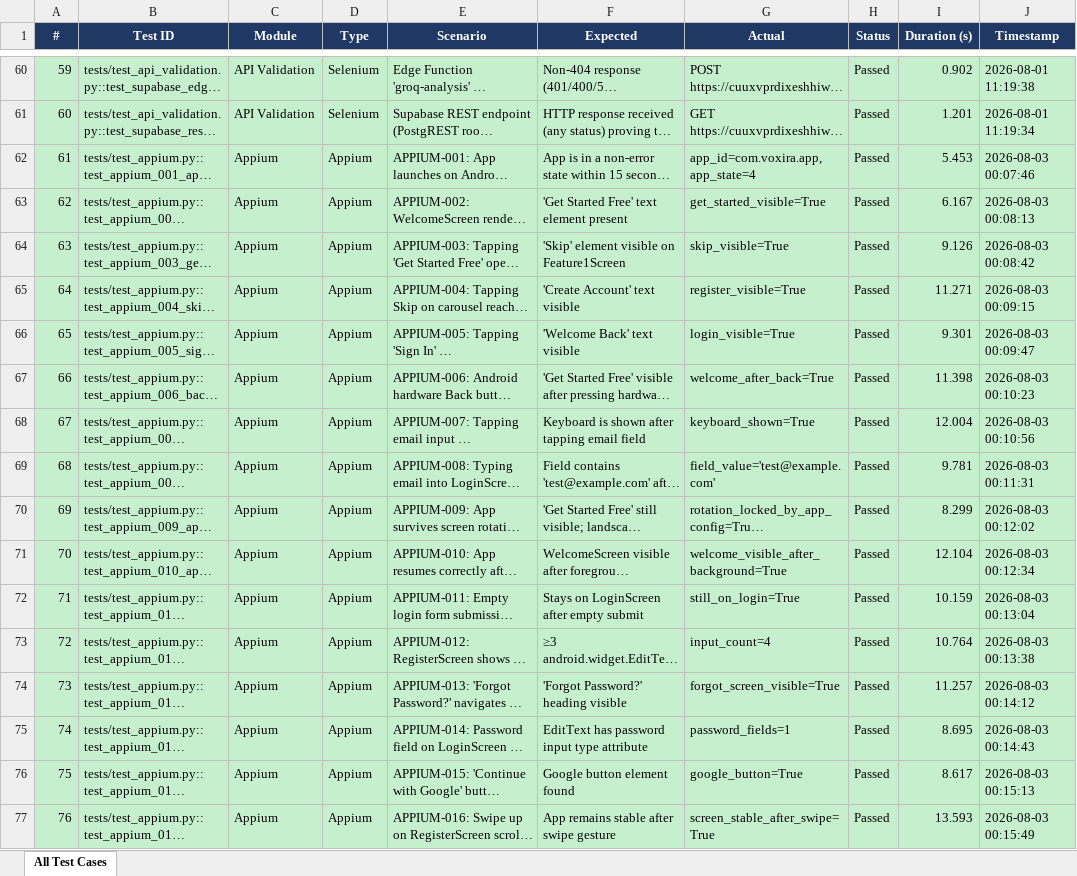
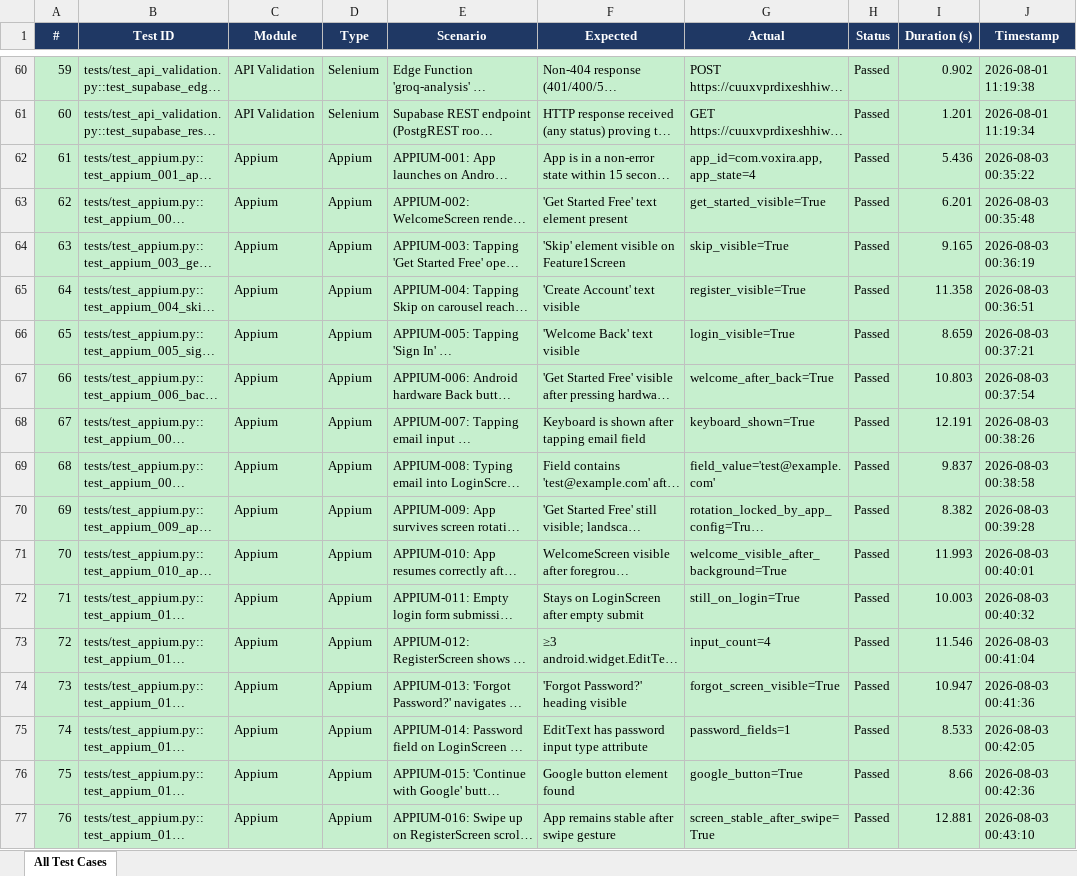
Before and after one commit to dharshraj/voxiraapp, an Excel workbook: selenium_model/ALL_TEST_CASES_FLAT_REPORT.xlsx, sheet All Test Cases, drawn as a sheet; only a part is shown, gaps mark what is left out; long unchanged cells end in …; values as stored, in another font and other column widths than the file's, no borders; the diff covers the shown part only; the diff names each change by its address in the sheet, - before the commit and + after, or states it on an @@ line.

```diff
--- a/selenium_model/ALL_TEST_CASES_FLAT_REPORT.xlsx (sheet All Test Cases)
+++ b/selenium_model/ALL_TEST_CASES_FLAT_REPORT.xlsx (sheet All Test Cases)
-I62 (Duration (s)): 5.453
+I62 (Duration (s)): 5.436
-J62 (Timestamp): 2026-08-03 00:07:46
+J62 (Timestamp): 2026-08-03 00:35:22
-I63 (Duration (s)): 6.167
+I63 (Duration (s)): 6.201
-J63 (Timestamp): 2026-08-03 00:08:13
+J63 (Timestamp): 2026-08-03 00:35:48
-I64 (Duration (s)): 9.126
+I64 (Duration (s)): 9.165
-J64 (Timestamp): 2026-08-03 00:08:42
+J64 (Timestamp): 2026-08-03 00:36:19
-I65 (Duration (s)): 11.271
+I65 (Duration (s)): 11.358
-J65 (Timestamp): 2026-08-03 00:09:15
+J65 (Timestamp): 2026-08-03 00:36:51
-I66 (Duration (s)): 9.301
+I66 (Duration (s)): 8.659
-J66 (Timestamp): 2026-08-03 00:09:47
+J66 (Timestamp): 2026-08-03 00:37:21
-I67 (Duration (s)): 11.398
+I67 (Duration (s)): 10.803
-J67 (Timestamp): 2026-08-03 00:10:23
+J67 (Timestamp): 2026-08-03 00:37:54
-I68 (Duration (s)): 12.004
+I68 (Duration (s)): 12.191
-J68 (Timestamp): 2026-08-03 00:10:56
+J68 (Timestamp): 2026-08-03 00:38:26
-I69 (Duration (s)): 9.781
+I69 (Duration (s)): 9.837
-J69 (Timestamp): 2026-08-03 00:11:31
+J69 (Timestamp): 2026-08-03 00:38:58
-I70 (Duration (s)): 8.299
+I70 (Duration (s)): 8.382
-J70 (Timestamp): 2026-08-03 00:12:02
+J70 (Timestamp): 2026-08-03 00:39:28
-I71 (Duration (s)): 12.104
+I71 (Duration (s)): 11.993
-J71 (Timestamp): 2026-08-03 00:12:34
+J71 (Timestamp): 2026-08-03 00:40:01
-I72 (Duration (s)): 10.159
+I72 (Duration (s)): 10.003
-J72 (Timestamp): 2026-08-03 00:13:04
+J72 (Timestamp): 2026-08-03 00:40:32
-I73 (Duration (s)): 10.764
+I73 (Duration (s)): 11.546
-J73 (Timestamp): 2026-08-03 00:13:38
+J73 (Timestamp): 2026-08-03 00:41:04
-I74 (Duration (s)): 11.257
+I74 (Duration (s)): 10.947
-J74 (Timestamp): 2026-08-03 00:14:12
+J74 (Timestamp): 2026-08-03 00:41:36
-I75 (Duration (s)): 8.695
+I75 (Duration (s)): 8.533
-J75 (Timestamp): 2026-08-03 00:14:43
+J75 (Timestamp): 2026-08-03 00:42:05
-I76 (Duration (s)): 8.617
+I76 (Duration (s)): 8.66
-J76 (Timestamp): 2026-08-03 00:15:13
+J76 (Timestamp): 2026-08-03 00:42:36
-I77 (Duration (s)): 13.593
+I77 (Duration (s)): 12.881
-J77 (Timestamp): 2026-08-03 00:15:49
+J77 (Timestamp): 2026-08-03 00:43:10
```
Also changed, not shown: 13 edited cells and cell formats elsewhere in this sheet, selenium_model/MASTER_TEST_AUDIT_REPORT.xlsx, 2 other files.
